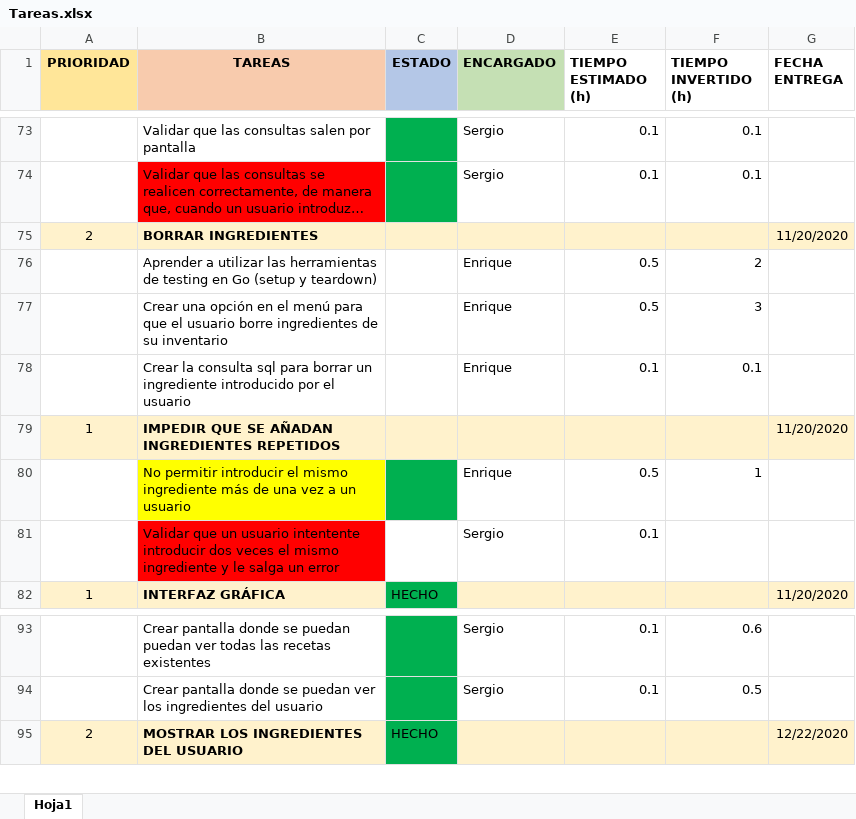
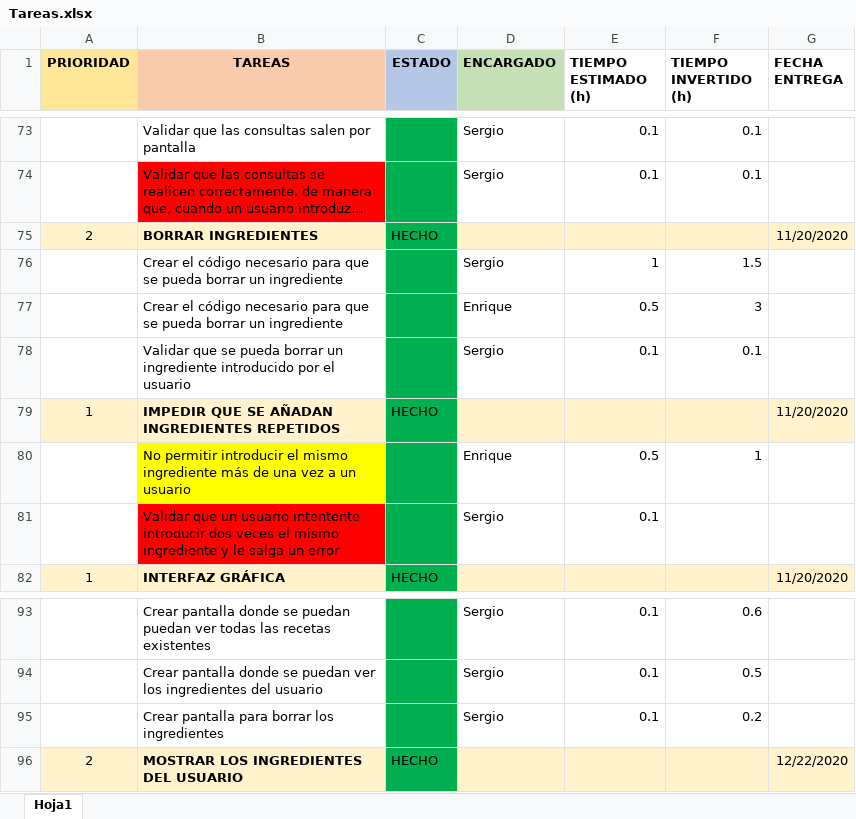
Before and after one commit to MarioJunque/RecetApp, an Excel workbook: documentacion/Tareas.xlsx, sheet Hoja1, drawn as a sheet; only a part is shown, gaps mark what is left out; long unchanged cells end in …; values as stored, in another font and other column widths than the file's, no borders; removed rows and columns are numbered as before the commit, all else as after; the diff names each change by its address in the sheet, - before the commit and + after, or states it on an @@ line.

Commit message:
Añadido método para borrar ingredientes y update de las tareas

```diff
--- a/documentacion/Tareas.xlsx (sheet Hoja1)
+++ b/documentacion/Tareas.xlsx (sheet Hoja1)
-C75 (ESTADO): (empty)
+C75 (ESTADO): HECHO
-C75 fill: #FFF2CC
+C75 fill: #00B050
-row 76:  | Aprender a utilizar las herramientas de testing en Go (setup y teardown) |  | Enrique | 0.5 | 2
+row 76:  | Crear el código necesario para que se pueda borrar un ingrediente |  | Sergio | 1 | 1.5
-B77 (TAREAS): Crear una opción en el menú para que el usuario borre ingredientes de su inventario
+B77 (TAREAS): Crear el código necesario para que se pueda borrar un ingrediente
-C77:C78 fill: none
+C77:C78 fill: #00B050
-B78 (TAREAS): Crear la consulta sql para borrar un…
+B78 (TAREAS): Validar que se pueda borrar un…
-D78 (ENCARGADO): Enrique
+D78 (ENCARGADO): Sergio
-C79 (ESTADO): (empty)
+C79 (ESTADO): HECHO
-C79 fill: #FFF2CC
+C79 fill: #00B050
-C81 fill: none
+C81 fill: #00B050
+row 95:  | Crear pantalla para borrar los ingredientes |  | Sergio | 0.1 | 0.2
```
Also changed, not shown: 6 other files.
